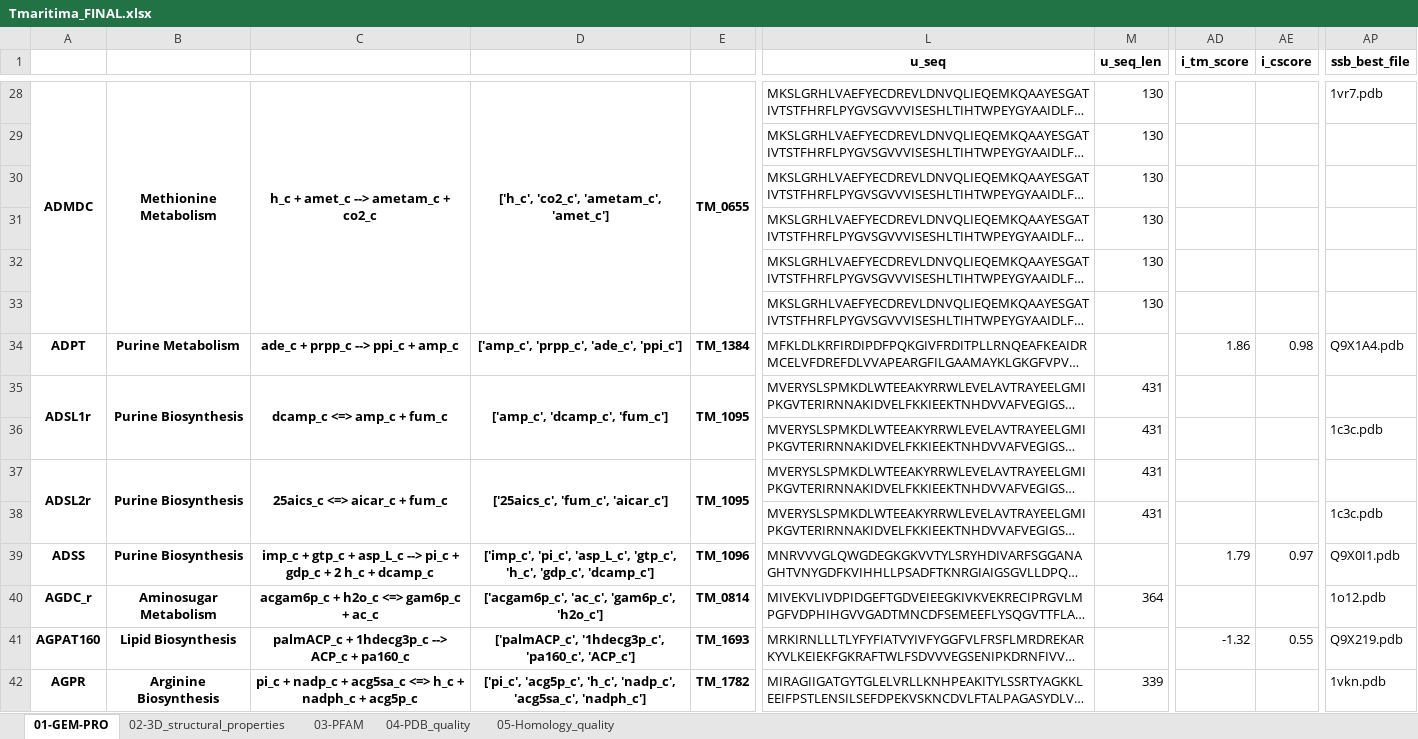
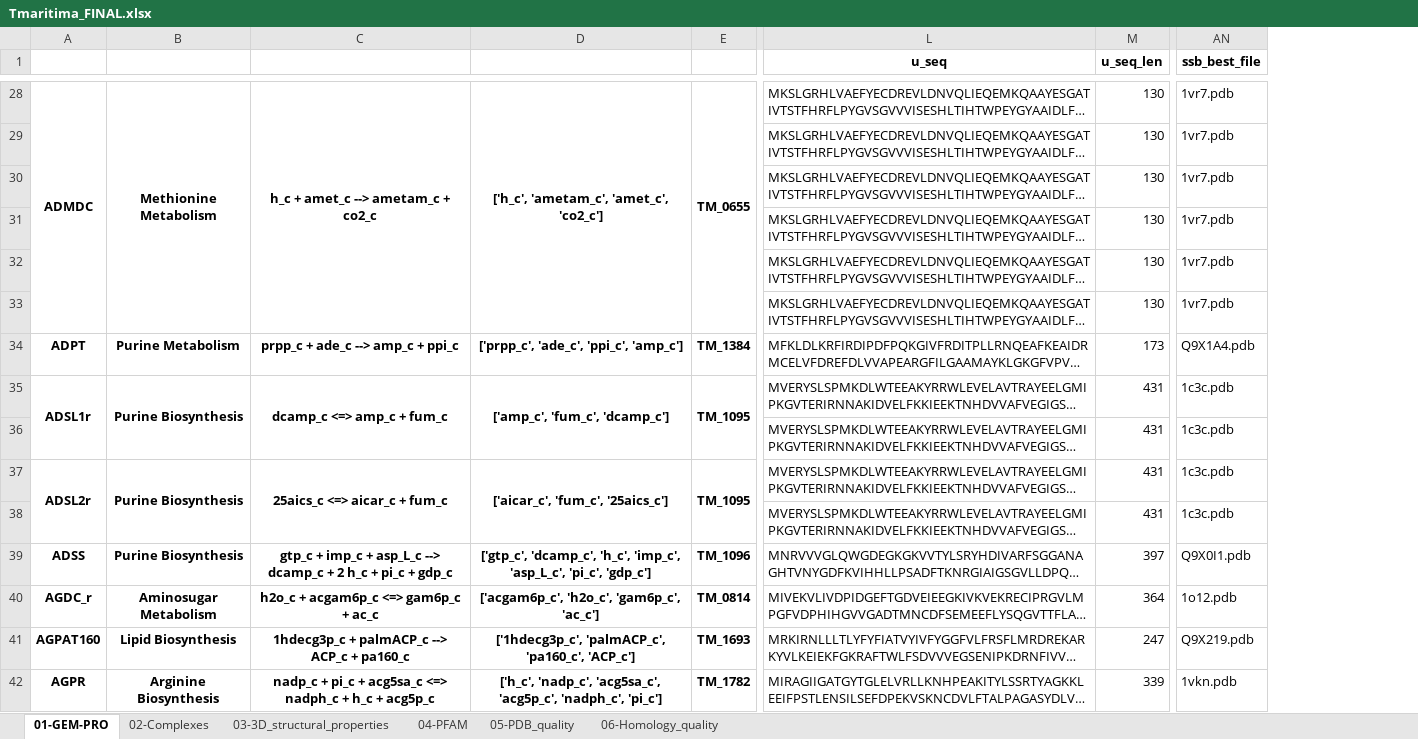
Before and after one commit to SBRG/GEMPro, an Excel workbook: GEMPro_recon/Tmaritima/data_frames/Tmaritima_FINAL.xlsx, sheet 01-GEM-PRO, drawn as a sheet; only a part is shown, gaps mark what is left out; long unchanged cells end in …; values as stored, in another font and other column widths than the file's, no borders; removed rows and columns are numbered as before the commit, all else as after; the diff covers the shown part only; the diff names each change by its address in the sheet, - before the commit and + after, or states it on an @@ line.

```diff
--- a/GEMPro_recon/Tmaritima/data_frames/Tmaritima_FINAL.xlsx (sheet 01-GEM-PRO)
+++ b/GEMPro_recon/Tmaritima/data_frames/Tmaritima_FINAL.xlsx (sheet 01-GEM-PRO)
-sheet tab: 02-3D_structural_properties
+sheet tab: 04-PFAM
-sheet tab: 03-PFAM
+sheet tab: 05-PDB_quality
-sheet tab: 04-PDB_quality
+sheet tab: 02-Complexes
-sheet tab: 05-Homology_quality
+sheet tab: 03-3D_structural_properties
+sheet tab: 06-Homology_quality
@@ sheet tab order changed: 01-GEM-PRO | 02-Complexes | 03-3D_structural_properties | 04-PFAM | 05-PDB_quality | 06-Homology_quality @@
-column C, rows 28-42: h_c + amet_c --> ametam_c + co2_c |  |  |  |  |  | ade_c + prpp_c --> ppi_c + amp_c | dcamp_c <=> amp_c + fum_c |  | 25aics_c <=> aicar_c + fum_c |  | imp_c + gtp_c + asp_L_c --> pi_c + gdp_c + 2 h_c + dcamp_c | acgam6p_c + h2o_c <=> gam6p_c + ac_c | palmACP_c + 1hdecg3p_c --> ACP_c + pa160_c | pi_c + nadp_c + acg5sa_c <=> h_c + nadph_c + acg5p_c
-column D, rows 28-42: ['h_c', 'co2_c', 'ametam_c', 'amet_c'] |  |  |  |  |  | ['amp_c', 'prpp_c', 'ade_c', 'ppi_c'] | ['amp_c', 'dcamp_c', 'fum_c'] |  | ['25aics_c', 'fum_c', 'aicar_c'] |  | ['imp_c', 'pi_c', 'asp_L_c', 'gtp_c', 'h_c', 'gdp_c', 'dcamp_c'] | ['acgam6p_c', 'ac_c', 'gam6p_c', 'h2o_c'] | ['palmACP_c', '1hdecg3p_c', 'pa160_c', 'ACP_c'] | ['pi_c', 'acg5p_c', 'h_c', 'nadp_c', 'acg5sa_c', 'nadph_c']
+column C, rows 28-42: h_c + amet_c --> ametam_c + co2_c |  |  |  |  |  | prpp_c + ade_c --> amp_c + ppi_c | dcamp_c <=> amp_c + fum_c |  | 25aics_c <=> aicar_c + fum_c |  | gtp_c + imp_c + asp_L_c --> dcamp_c + 2 h_c + pi_c + gdp_c | h2o_c + acgam6p_c <=> gam6p_c + ac_c | 1hdecg3p_c + palmACP_c --> ACP_c + pa160_c | nadp_c + pi_c + acg5sa_c <=> nadph_c + h_c + acg5p_c
+column D, rows 28-42: ['h_c', 'ametam_c', 'amet_c', 'co2_c'] |  |  |  |  |  | ['prpp_c', 'ade_c', 'ppi_c', 'amp_c'] | ['amp_c', 'fum_c', 'dcamp_c'] |  | ['aicar_c', 'fum_c', '25aics_c'] |  | ['gtp_c', 'dcamp_c', 'h_c', 'imp_c', 'asp_L_c', 'pi_c', 'gdp_c'] | ['acgam6p_c', 'h2o_c', 'gam6p_c', 'ac_c'] | ['1hdecg3p_c', 'palmACP_c', 'pa160_c', 'ACP_c'] | ['h_c', 'nadp_c', 'acg5sa_c', 'acg5p_c', 'nadph_c', 'pi_c']
-column AD (i_tm_score), rows 34-41: 1.86 |  |  |  |  | 1.79 |  | -1.32
-column AE (i_cscore), rows 34-41: 0.98 |  |  |  |  | 0.97 |  | 0.55
-AN29:AN33 (ssb_best_file): (empty)
+AN29:AN33 (ssb_best_file): 1vr7.pdb
-M34 (u_seq_len): (empty)
+M34 (u_seq_len): 173
-AN35 (ssb_best_file): (empty)
+AN35 (ssb_best_file): 1c3c.pdb
-AN37 (ssb_best_file): (empty)
+AN37 (ssb_best_file): 1c3c.pdb
-M39 (u_seq_len): (empty)
+M39 (u_seq_len): 397
-M41 (u_seq_len): (empty)
+M41 (u_seq_len): 247
```
Also changed, not shown: other rows of this sheet, sheet 04-PFAM, sheet 03-3D_structural_properties, sheet 05-PDB_quality, sheet 02-Complexes, 1 other file.
